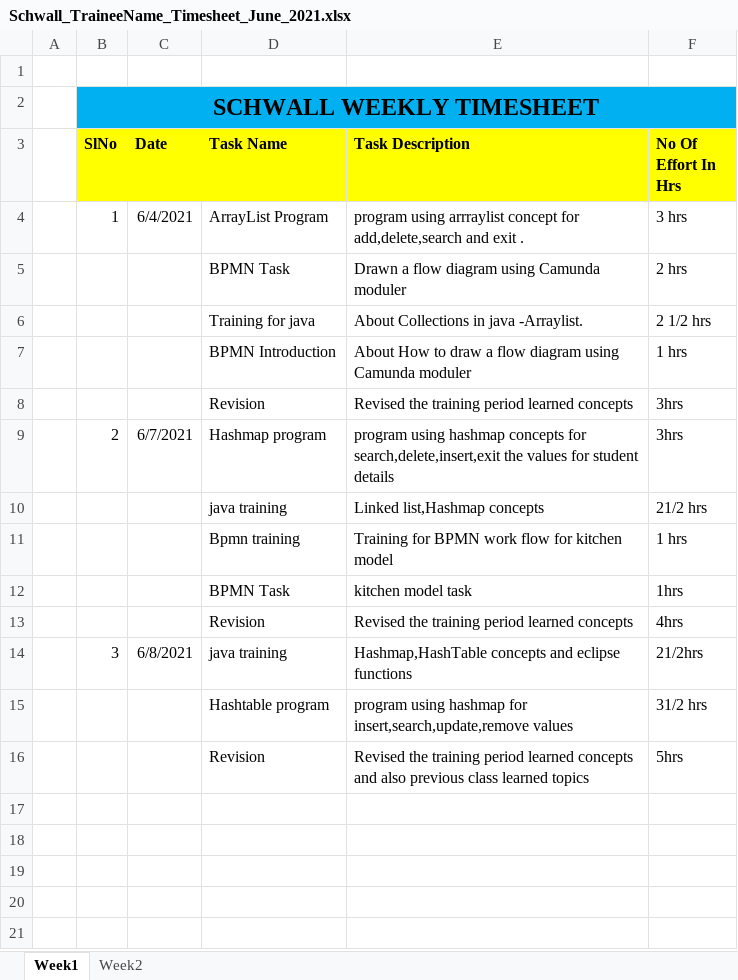
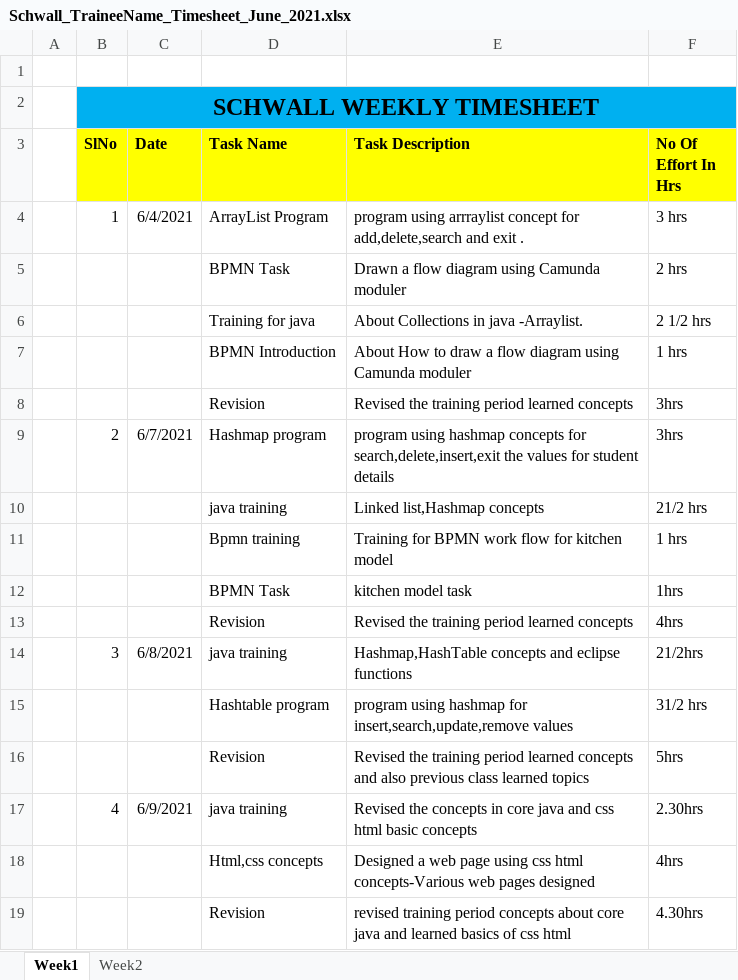
Before and after one commit to Surge-Technology/JavaTraining-Batch1, an Excel workbook: Madan/Timesheet/Schwall_TraineeName_Timesheet_June_2021.xlsx, sheet Week1, drawn as a sheet; values as stored, in another font and other column widths than the file's, no borders; the diff names each change by its address in the sheet, - before the commit and + after, or states it on an @@ line.

Commit message:
timesheet added

```diff
--- a/Madan/Timesheet/Schwall_TraineeName_Timesheet_June_2021.xlsx (sheet Week1)
+++ b/Madan/Timesheet/Schwall_TraineeName_Timesheet_June_2021.xlsx (sheet Week1)
+row 17:  | 4 | 6/9/2021 | java training | Revised the concepts in core java and css html basic concepts | 2.30hrs
+row 18:  |  |  | Html,css concepts | Designed a web page using css html concepts-Various web pages designed | 4hrs
+row 19:  |  |  | Revision | revised training period concepts about core java and learned basics of css html | 4.30hrs
```
